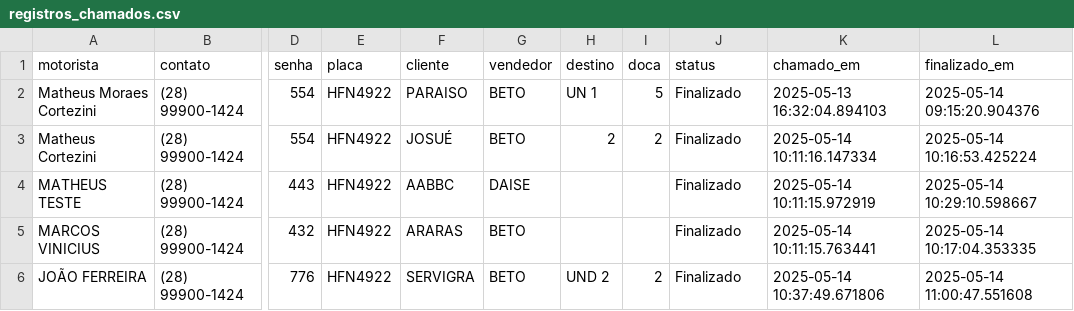
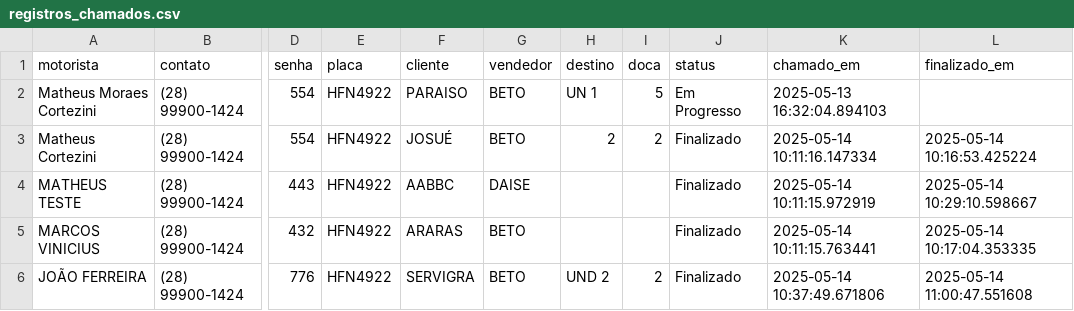
Before and after one commit to Cortezini/Chamador, a CSV file: registros_chamados.csv, drawn as a sheet; only a part is shown, gaps mark what is left out; the diff names each change by its address in the sheet, - before the commit and + after, or states it on an @@ line.

```diff
--- a/registros_chamados.csv
+++ b/registros_chamados.csv
-J2 (status): Finalizado
+J2 (status): Em Progresso
-L2 (finalizado_em): 2025-05-14 09:15:20.904376
+L2 (finalizado_em): (empty)
```
Also changed, not shown: 2 other files.
